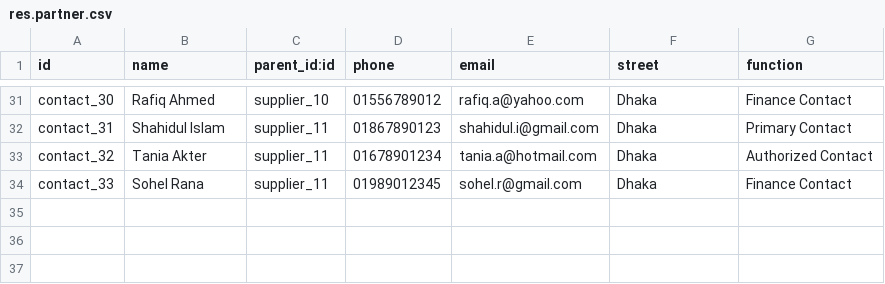
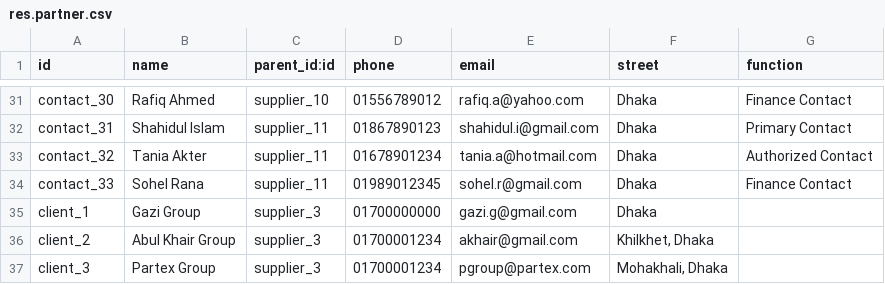
Before and after one commit to rnium/supplies, a CSV file: demo/res.partner.csv, drawn as a sheet; only a part is shown, gaps mark what is left out.

```diff
--- a/demo/res.partner.csv
+++ b/demo/res.partner.csv
@@ -34 +34,4 @@ contact_32,Tania Akter,supplier_11,01678901234,tania.a@hotmail.com,Dhaka,Authori
 contact_33,Sohel Rana,supplier_11,01989012345,sohel.r@gmail.com,Dhaka,Finance Contact
+client_1,Gazi Group,supplier_3,01700000000,gazi.g@gmail.com,Dhaka,
+client_2,Abul Khair Group,supplier_3,01700001234,akhair@gmail.com,"Khilkhet, Dhaka",
+client_3,Partex Group,supplier_3,01700001234,pgroup@partex.com,"Mohakhali, Dhaka",
```
Also changed, not shown: demo/supplies.contact.csv, 1 other file.
